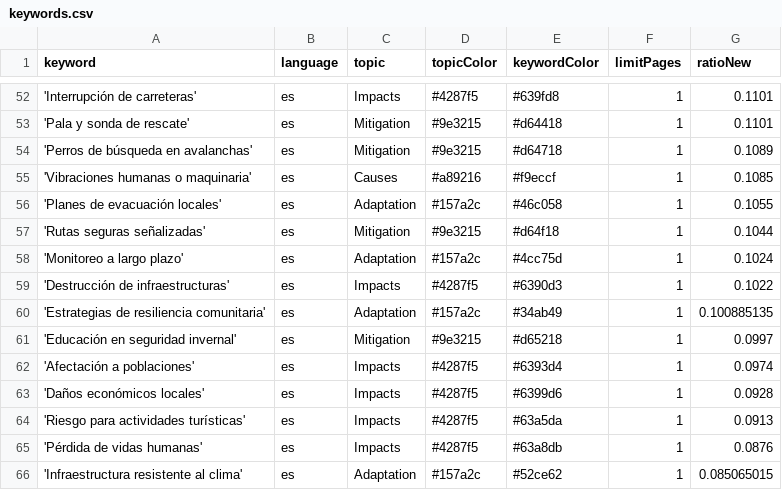
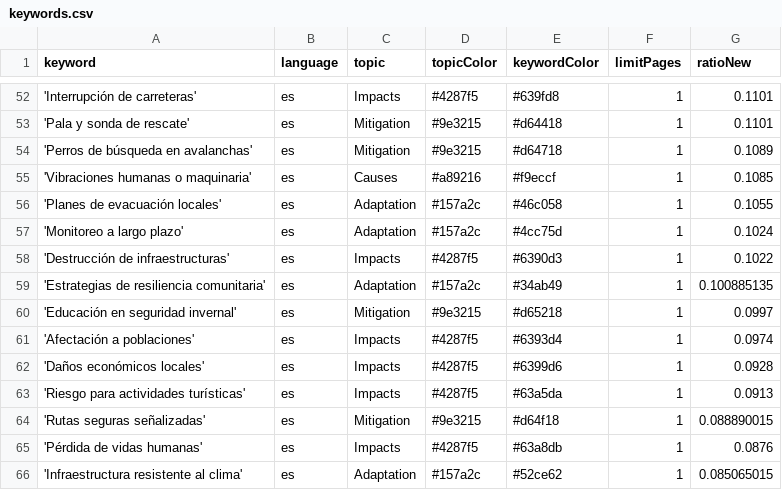
Before and after one commit to picawe-news/AvalanchaIsComing, a CSV file: keywords.csv, drawn as a sheet; only a part is shown, gaps mark what is left out; removed rows and columns are numbered as before the commit, all else as after; the diff names each change by its address in the sheet, - before the commit and + after, or states it on an @@ line.

Commit message:
Commit from GitHub Actions (harvest:0.0)

```diff
--- a/keywords.csv
+++ b/keywords.csv
-row 57: 'Rutas seguras señalizadas' | es | Mitigation | #9e3215 | #d64f18 | 1 | 0.1044
+row 64: 'Rutas seguras señalizadas' | es | Mitigation | #9e3215 | #d64f18 | 1 | 0.088890015
```
